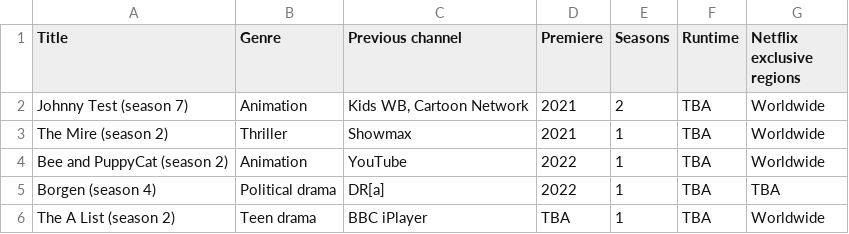
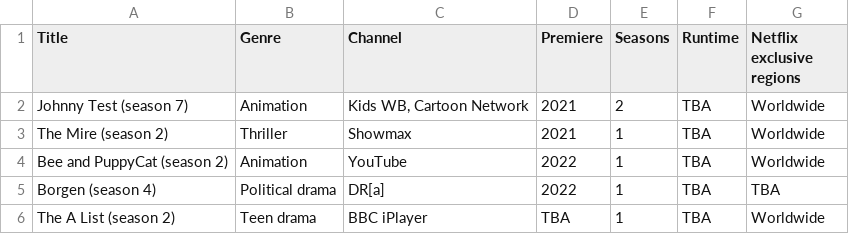
Before and after one commit to Fynn-Mehrens/original-content-eda, a CSV file: datasets/netflix/shows/table-34.csv, drawn as a sheet.

Commit message:
Update table-34.csv

```diff
--- a/datasets/netflix/shows/table-34.csv
+++ b/datasets/netflix/shows/table-34.csv
@@ -1,2 +1,2 @@
-Title,Genre,Previous channel,Premiere,Seasons,Runtime,Netflix exclusive regions
+Title,Genre,Channel,Premiere,Seasons,Runtime,Netflix exclusive regions
 Johnny Test (season 7),Animation,"Kids WB, Cartoon Network",2021,2,TBA,Worldwide
```
